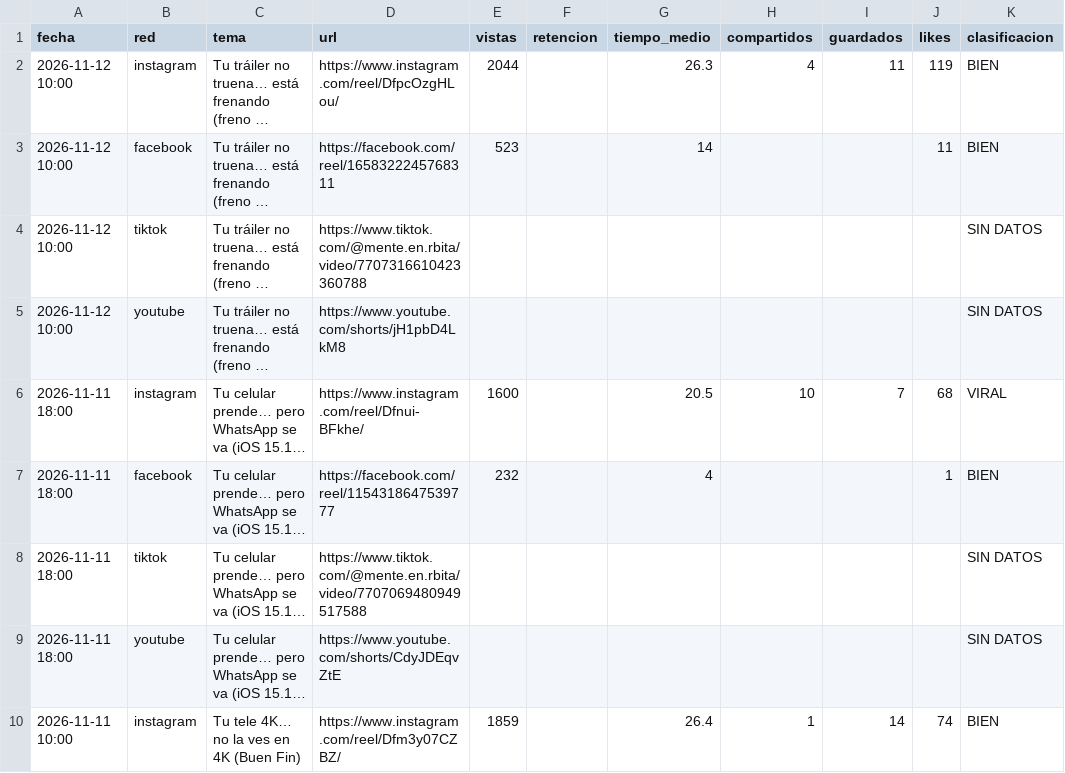
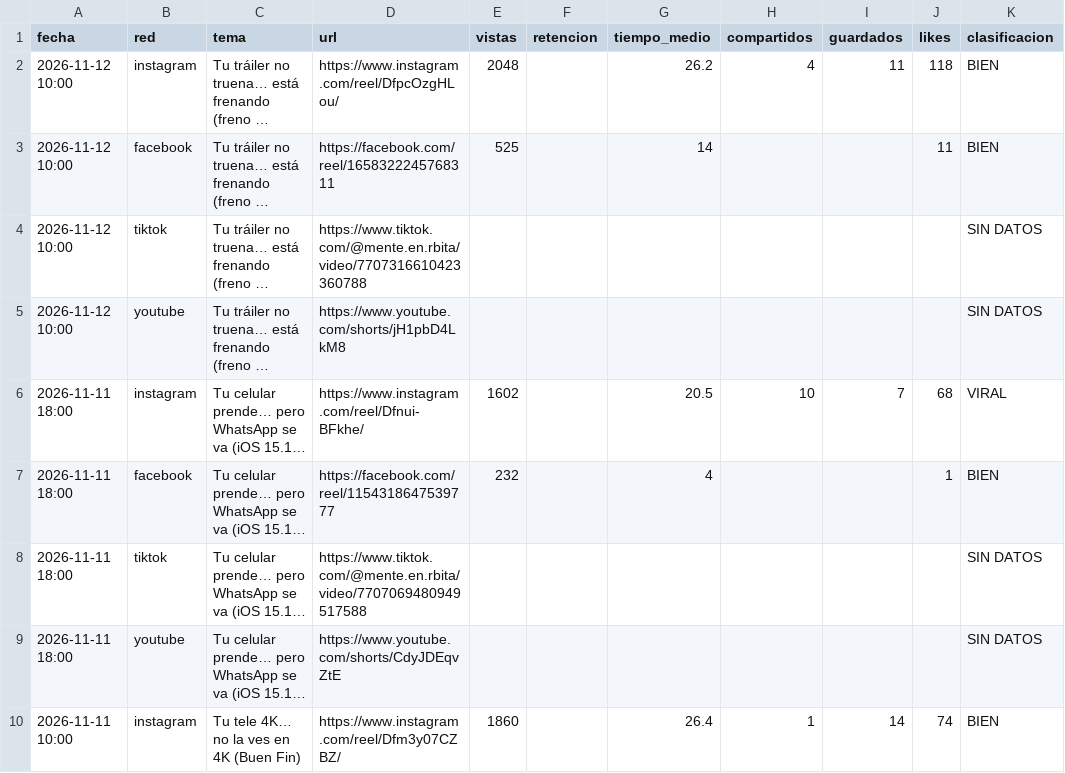
Before and after one commit to efrencuenta245-web/mente-en-orbita, a CSV file: stats/redes.csv, drawn as a sheet; only a part is shown; long unchanged cells end in …; the diff covers the shown part only; the diff names each change by its address in the sheet, - before the commit and + after, or states it on an @@ line.

```diff
--- a/stats/redes.csv
+++ b/stats/redes.csv
-E2 (vistas): 2044
+E2 (vistas): 2048
-G2 (tiempo_medio): 26.3
+G2 (tiempo_medio): 26.2
-J2 (likes): 119
+J2 (likes): 118
-E3 (vistas): 523
+E3 (vistas): 525
-E6 (vistas): 1600
+E6 (vistas): 1602
-E10 (vistas): 1859
+E10 (vistas): 1860
```
Also changed, not shown: 20 edited cells elsewhere in this file, stats/seguidores.csv, 1 other file.
